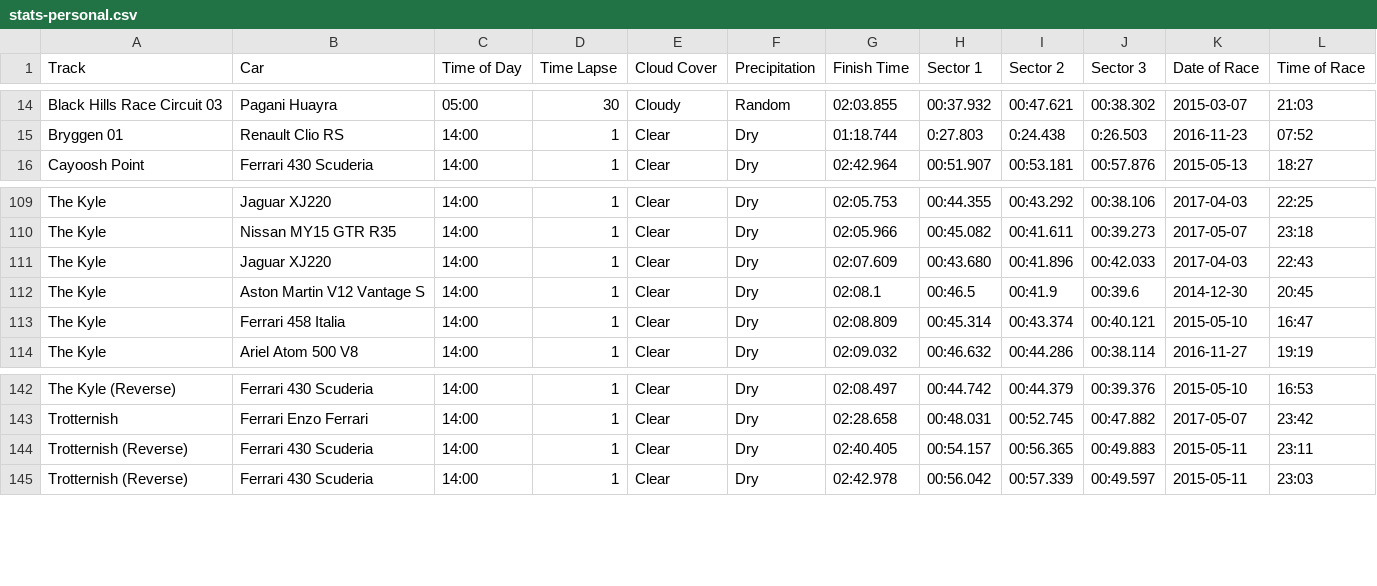
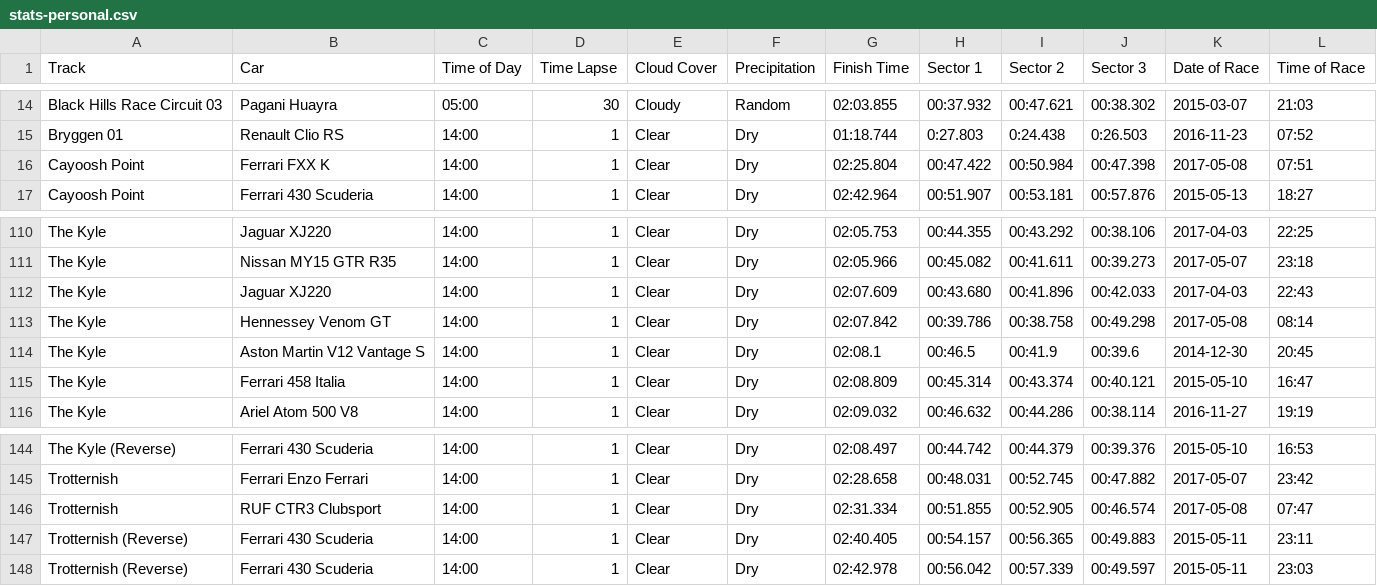
Before and after one commit to cncplyr/datasets-games, a CSV file: ps4/driveclub/stats-personal.csv, drawn as a sheet; only a part is shown, gaps mark what is left out; the diff names each change by its address in the sheet, - before the commit and + after, or states it on an @@ line.

Commit message:
Update driveclub

```diff
--- a/ps4/driveclub/stats-personal.csv
+++ b/ps4/driveclub/stats-personal.csv
+row 16: Cayoosh Point | Ferrari FXX K | 14:00 | 1 | Clear | Dry | 02:25.804 | 00:47.422 | 00:50.984 | 00:47.398 | 2017-05-08 | 07:51
+row 113: The Kyle | Hennessey Venom GT | 14:00 | 1 | Clear | Dry | 02:07.842 | 00:39.786 | 00:38.758 | 00:49.298 | 2017-05-08 | 08:14
+row 146: Trotternish | RUF CTR3 Clubsport | 14:00 | 1 | Clear | Dry | 02:31.334 | 00:51.855 | 00:52.905 | 00:46.574 | 2017-05-08 | 07:47
```
